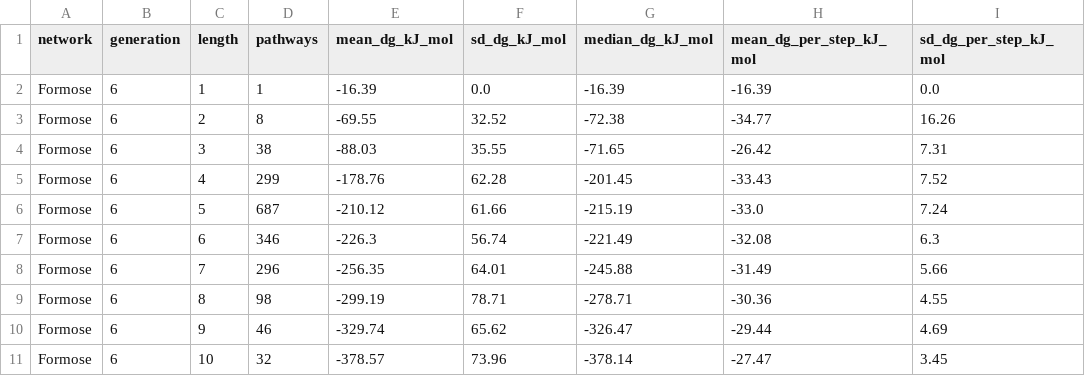
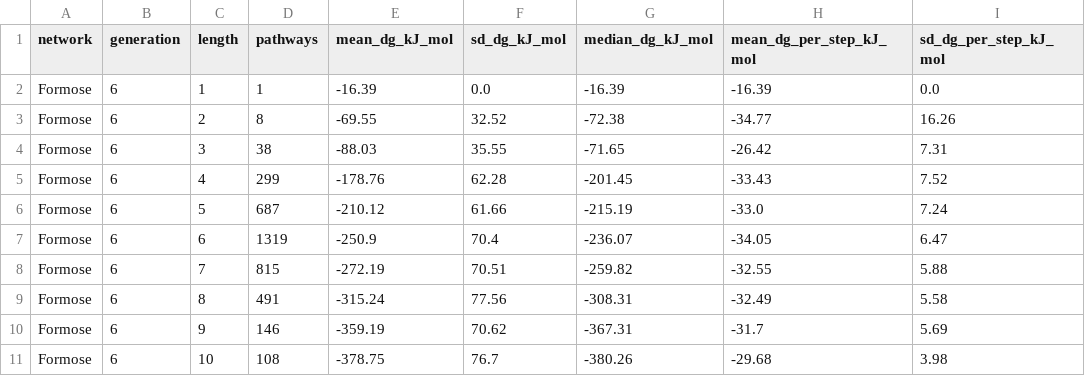
Before and after one commit to Reaction-Space-Explorer/nucleoside-analogues, a CSV file: ProcessedData/SI/figure_pathway_energetics.csv, drawn as a sheet; only a part is shown; the diff covers the shown part only.

```diff
--- a/ProcessedData/SI/figure_pathway_energetics.csv
+++ b/ProcessedData/SI/figure_pathway_energetics.csv
@@ -6,6 +6,6 @@ Formose,6,4,299,-178.76,62.28,-201.45,-33.43,7.52
 Formose,6,5,687,-210.12,61.66,-215.19,-33.0,7.24
-Formose,6,6,346,-226.3,56.74,-221.49,-32.08,6.3
-Formose,6,7,296,-256.35,64.01,-245.88,-31.49,5.66
-Formose,6,8,98,-299.19,78.71,-278.71,-30.36,4.55
-Formose,6,9,46,-329.74,65.62,-326.47,-29.44,4.69
-Formose,6,10,32,-378.57,73.96,-378.14,-27.47,3.45
+Formose,6,6,1319,-250.9,70.4,-236.07,-34.05,6.47
+Formose,6,7,815,-272.19,70.51,-259.82,-32.55,5.88
+Formose,6,8,491,-315.24,77.56,-308.31,-32.49,5.58
+Formose,6,9,146,-359.19,70.62,-367.31,-31.7,5.69
+Formose,6,10,108,-378.75,76.7,-380.26,-29.68,3.98
```
Also changed, not shown: 1 added row and 36 edited cells elsewhere in this file, ProcessedData/SI/figure_funnel.csv, ProcessedData/SI/figure_sinks_hills.csv, 6 other files.
